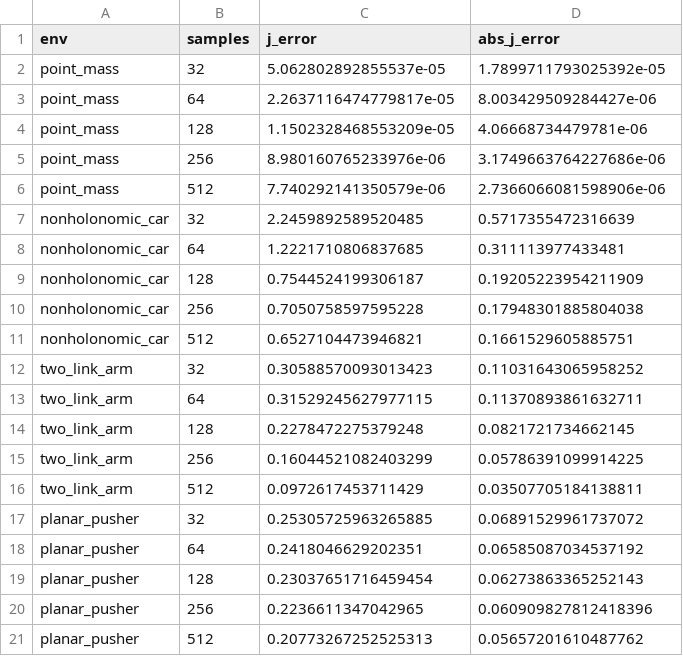
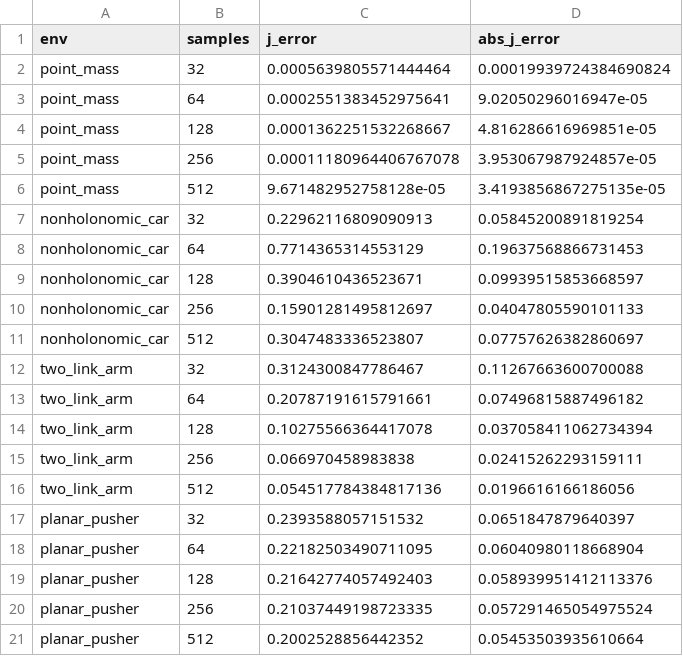
Before and after one commit to Jason-Wang313/actionability-energy, a CSV file: results/raw/learned_jacobian.csv, drawn as a sheet.

```diff
--- a/results/raw/learned_jacobian.csv
+++ b/results/raw/learned_jacobian.csv
@@ -1,21 +1,21 @@
 env,samples,j_error,abs_j_error
-point_mass,32,5.062802892855537e-05,1.7899711793025392e-05
-point_mass,64,2.2637116474779817e-05,8.003429509284427e-06
-point_mass,128,1.1502328468553209e-05,4.06668734479781e-06
-point_mass,256,8.980160765233976e-06,3.1749663764227686e-06
-point_mass,512,7.740292141350579e-06,2.7366066081598906e-06
-nonholonomic_car,32,2.2459892589520485,0.5717355472316639
-nonholonomic_car,64,1.2221710806837685,0.311113977433481
-nonholonomic_car,128,0.7544524199306187,0.19205223954211909
-nonholonomic_car,256,0.7050758597595228,0.17948301885804038
-nonholonomic_car,512,0.6527104473946821,0.1661529605885751
-two_link_arm,32,0.30588570093013423,0.11031643065958252
-two_link_arm,64,0.31529245627977115,0.11370893861632711
-two_link_arm,128,0.2278472275379248,0.0821721734662145
-two_link_arm,256,0.16044521082403299,0.05786391099914225
-two_link_arm,512,0.0972617453711429,0.03507705184138811
-planar_pusher,32,0.25305725963265885,0.06891529961737072
-planar_pusher,64,0.2418046629202351,0.06585087034537192
-planar_pusher,128,0.23037651716459454,0.06273863365252143
-planar_pusher,256,0.2236611347042965,0.060909827812418396
-planar_pusher,512,0.20773267252525313,0.05657201610487762
+point_mass,32,0.0005639805571444464,0.00019939724384690824
+point_mass,64,0.0002551383452975641,9.02050296016947e-05
+point_mass,128,0.0001362251532268667,4.816286616969851e-05
+point_mass,256,0.00011180964406767078,3.953067987924857e-05
+point_mass,512,9.671482952758128e-05,3.4193856867275135e-05
+nonholonomic_car,32,0.22962116809090913,0.05845200891819254
+nonholonomic_car,64,0.7714365314553129,0.19637568866731453
+nonholonomic_car,128,0.3904610436523671,0.09939515853668597
+nonholonomic_car,256,0.15901281495812697,0.04047805590101133
+nonholonomic_car,512,0.3047483336523807,0.07757626382860697
+two_link_arm,32,0.3124300847786467,0.11267663600700088
+two_link_arm,64,0.20787191615791661,0.07496815887496182
+two_link_arm,128,0.10275566364417078,0.037058411062734394
+two_link_arm,256,0.066970458983838,0.02415262293159111
+two_link_arm,512,0.054517784384817136,0.0196616166186056
+planar_pusher,32,0.2393588057151532,0.0651847879640397
+planar_pusher,64,0.22182503490711095,0.06040980118668904
+planar_pusher,128,0.21642774057492403,0.058939951412113376
+planar_pusher,256,0.21037449198723335,0.057291465054975524
+planar_pusher,512,0.2002528856442352,0.05453503935610664
```
Also changed, not shown: results/processed/failure_prediction_metrics.csv, results/processed/repair_results.csv, 54 other files.
